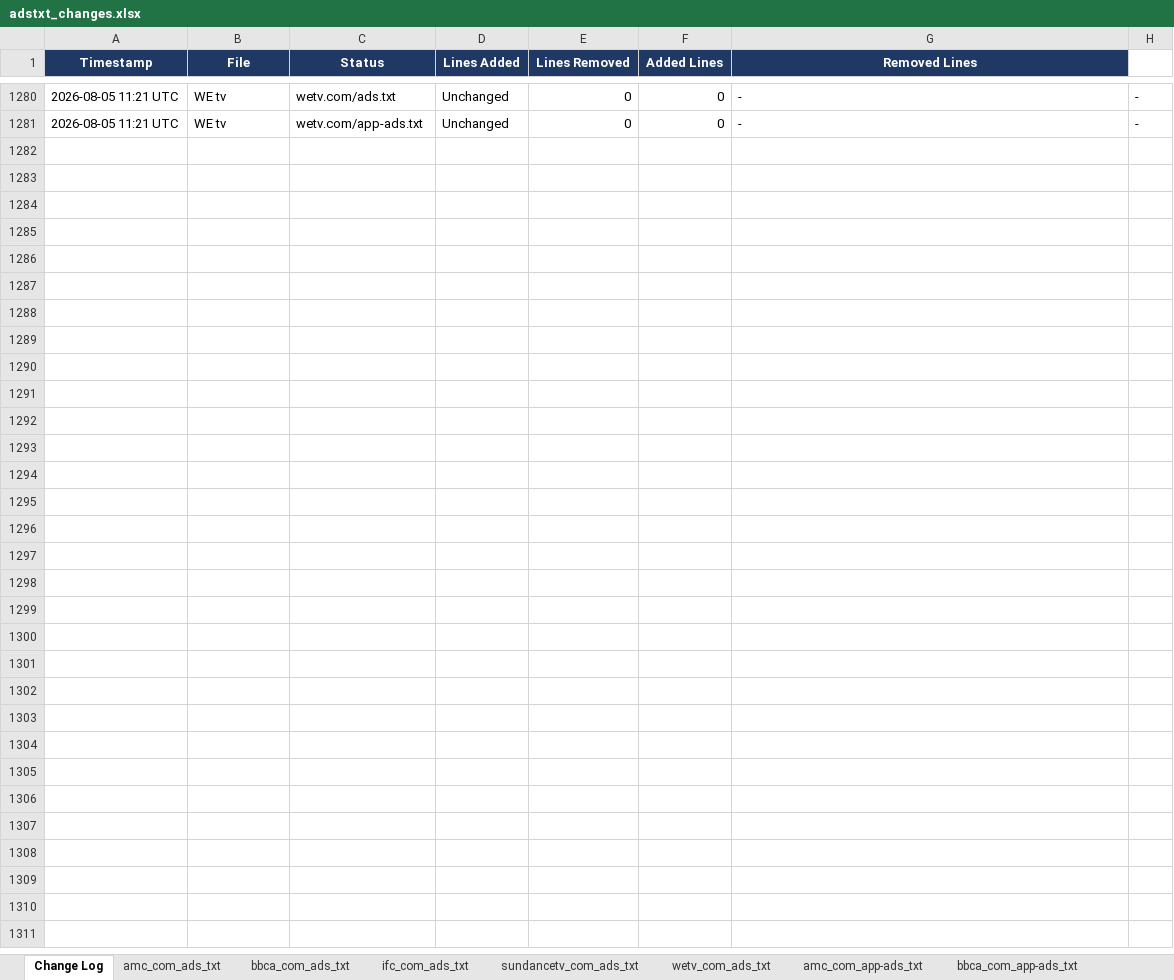
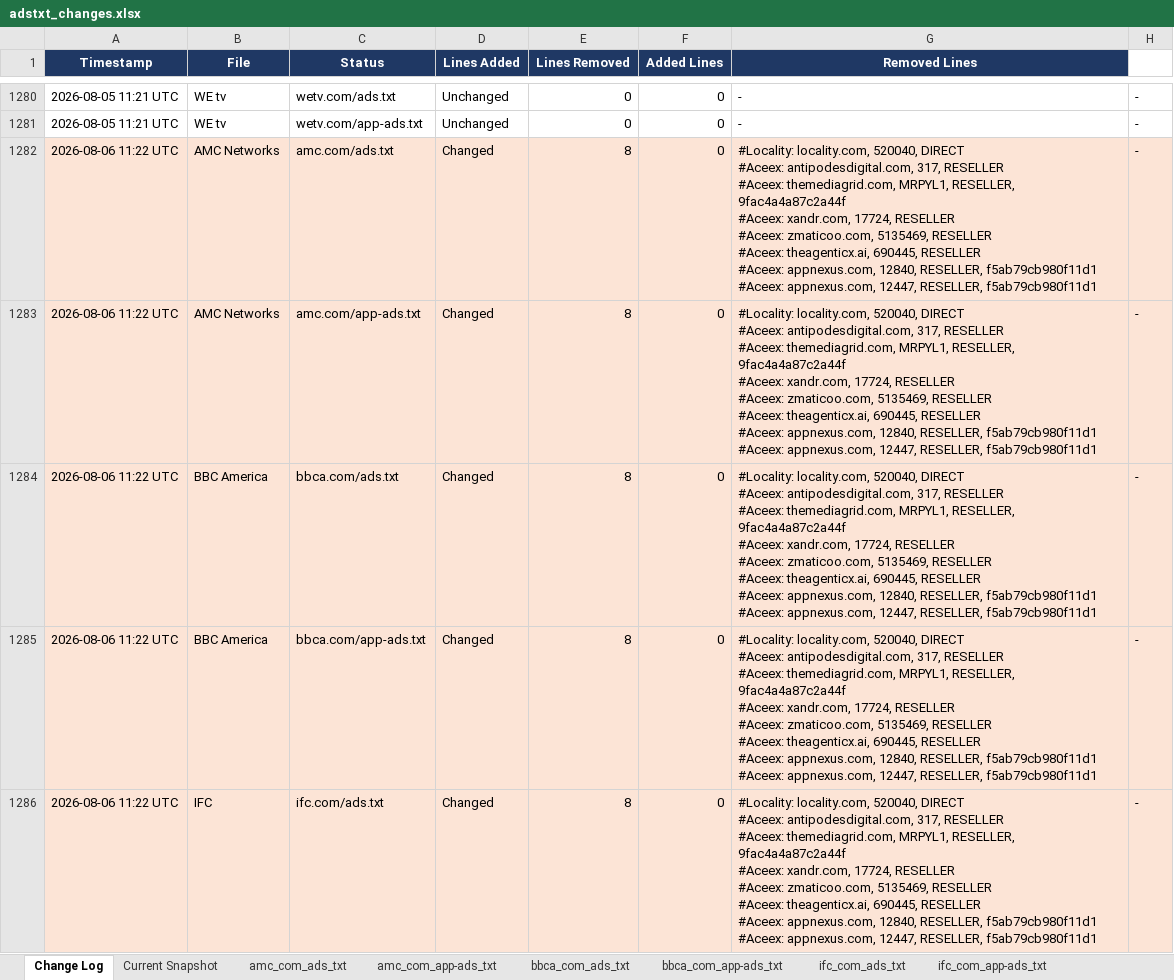
Before and after one commit to hazz3000/adstxt-monitor, an Excel workbook: adstxt_changes.xlsx, sheet Change Log, drawn as a sheet; only a part is shown, gaps mark what is left out; values as stored, in another font and other column widths than the file's, no borders; ↵ is a line break in a cell; the diff covers the shown part only; the diff names each change by its address in the sheet, - before the commit and + after, or states it on an @@ line.

```diff
--- a/adstxt_changes.xlsx (sheet Change Log)
+++ b/adstxt_changes.xlsx (sheet Change Log)
@@ sheet tab order changed: Change Log | Current Snapshot | amc_com_ads_txt | amc_com_app-ads_txt | bbca_com_ads_txt | bbca_com_app-ads_txt | ifc_com_ads_txt | ifc_com_app-ads_txt @@
+row 1282: 2026-08-06 11:22 UTC | AMC Networks | amc.com/ads.txt | Changed | 8 | 0 | #Locality: locality.com, 520040, DIRECT ↵ #Aceex: antipodesdigital.com, 317, RESELLER ↵ #Aceex: themediagrid.com, MRPYL1, RESELLER, 9fac4a4a87c2a44f ↵ #Aceex: xandr.com, 17724, RESELLER ↵ #Aceex: zmaticoo.com, 5135469, RESELLER ↵ #Aceex: theagenticx.ai, 690445, RESELLER ↵ #Aceex: appnexus.com, 12840, RESELLER, f5ab79cb980f11d1 ↵ #Aceex: appnexus.com, 12447, RESELLER, f5ab79cb980f11d1 | -
+row 1283: 2026-08-06 11:22 UTC | AMC Networks | amc.com/app-ads.txt | Changed | 8 | 0 | #Locality: locality.com, 520040, DIRECT ↵ #Aceex: antipodesdigital.com, 317, RESELLER ↵ #Aceex: themediagrid.com, MRPYL1, RESELLER, 9fac4a4a87c2a44f ↵ #Aceex: xandr.com, 17724, RESELLER ↵ #Aceex: zmaticoo.com, 5135469, RESELLER ↵ #Aceex: theagenticx.ai, 690445, RESELLER ↵ #Aceex: appnexus.com, 12840, RESELLER, f5ab79cb980f11d1 ↵ #Aceex: appnexus.com, 12447, RESELLER, f5ab79cb980f11d1 | -
+row 1284: 2026-08-06 11:22 UTC | BBC America | bbca.com/ads.txt | Changed | 8 | 0 | #Locality: locality.com, 520040, DIRECT ↵ #Aceex: antipodesdigital.com, 317, RESELLER ↵ #Aceex: themediagrid.com, MRPYL1, RESELLER, 9fac4a4a87c2a44f ↵ #Aceex: xandr.com, 17724, RESELLER ↵ #Aceex: zmaticoo.com, 5135469, RESELLER ↵ #Aceex: theagenticx.ai, 690445, RESELLER ↵ #Aceex: appnexus.com, 12840, RESELLER, f5ab79cb980f11d1 ↵ #Aceex: appnexus.com, 12447, RESELLER, f5ab79cb980f11d1 | -
+row 1285: 2026-08-06 11:22 UTC | BBC America | bbca.com/app-ads.txt | Changed | 8 | 0 | #Locality: locality.com, 520040, DIRECT ↵ #Aceex: antipodesdigital.com, 317, RESELLER ↵ #Aceex: themediagrid.com, MRPYL1, RESELLER, 9fac4a4a87c2a44f ↵ #Aceex: xandr.com, 17724, RESELLER ↵ #Aceex: zmaticoo.com, 5135469, RESELLER ↵ #Aceex: theagenticx.ai, 690445, RESELLER ↵ #Aceex: appnexus.com, 12840, RESELLER, f5ab79cb980f11d1 ↵ #Aceex: appnexus.com, 12447, RESELLER, f5ab79cb980f11d1 | -
+row 1286: 2026-08-06 11:22 UTC | IFC | ifc.com/ads.txt | Changed | 8 | 0 | #Locality: locality.com, 520040, DIRECT ↵ #Aceex: antipodesdigital.com, 317, RESELLER ↵ #Aceex: themediagrid.com, MRPYL1, RESELLER, 9fac4a4a87c2a44f ↵ #Aceex: xandr.com, 17724, RESELLER ↵ #Aceex: zmaticoo.com, 5135469, RESELLER ↵ #Aceex: theagenticx.ai, 690445, RESELLER ↵ #Aceex: appnexus.com, 12840, RESELLER, f5ab79cb980f11d1 ↵ #Aceex: appnexus.com, 12447, RESELLER, f5ab79cb980f11d1 | -
```
Also changed, not shown: 5 added rows elsewhere in this sheet, sheet amc_com_ads_txt, sheet bbca_com_ads_txt, sheet ifc_com_ads_txt, sheet sundancetv_com_ads_txt, sheet wetv_com_ads_txt, sheet amc_com_app-ads_txt, 5 more sheets, 4 other files.
